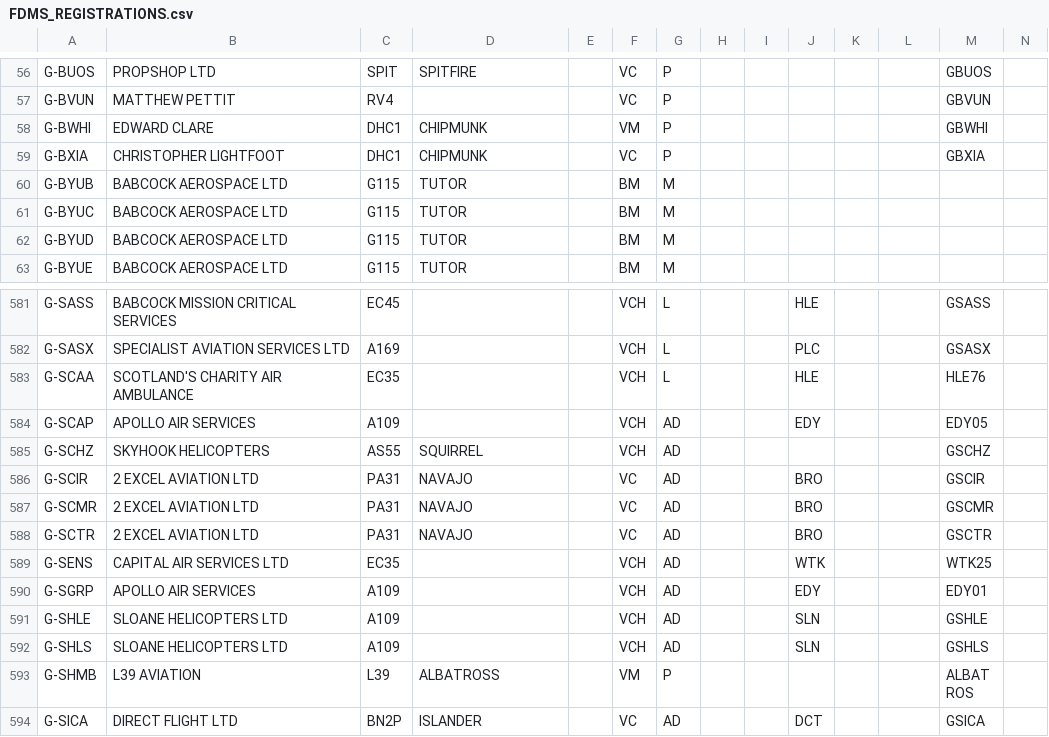
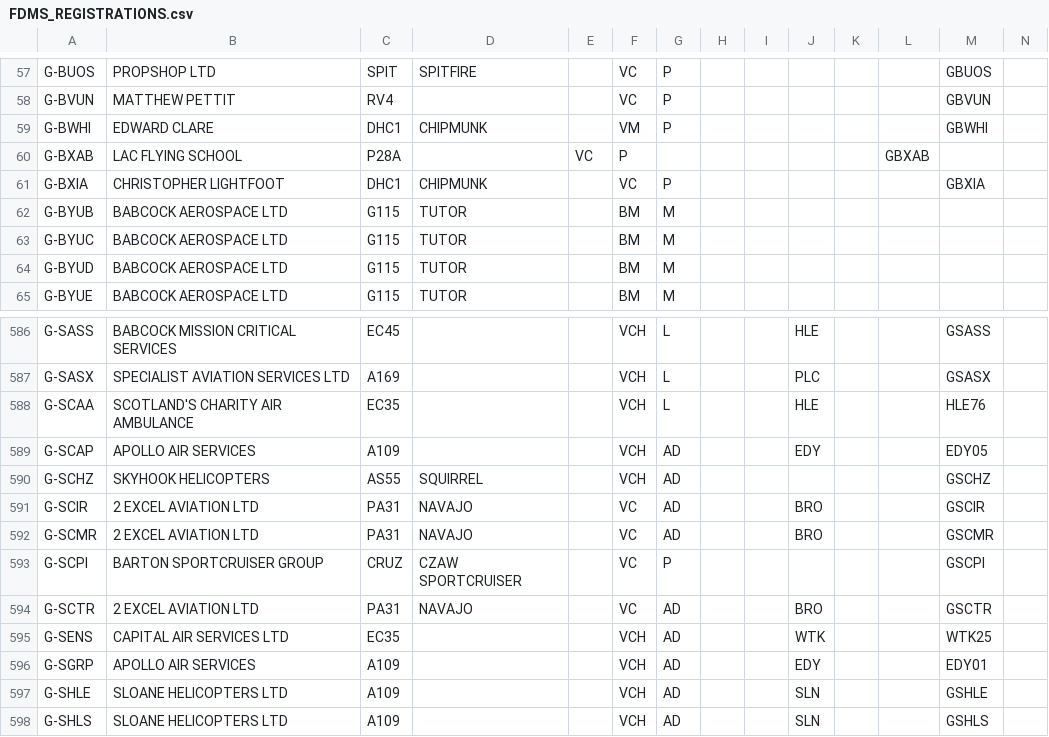
Before and after one commit to Arkmere/FDMS, a CSV file: docs/data/FDMS_REGISTRATIONS.csv, drawn as a sheet; only a part is shown, gaps mark what is left out; the shorter side is filled out with more unchanged rows; rows hold the shown columns only; the diff covers the shown part only; the diff names each change by its address in the sheet, - before the commit and + after, or states it on an @@ line.

```diff
--- a/docs/data/FDMS_REGISTRATIONS.csv
+++ b/docs/data/FDMS_REGISTRATIONS.csv
+row 60: G-BXAB | LAC FLYING SCHOOL | P28A |  | VC | P |  |  |  |  |  | GBXAB
+row 593: G-SCPI | BARTON SPORTCRUISER GROUP | CRUZ | CZAW SPORTCRUISER |  | VC | P |  |  |  |  |  | GSCPI
```
Also changed, not shown: 5 added rows elsewhere in this file.
